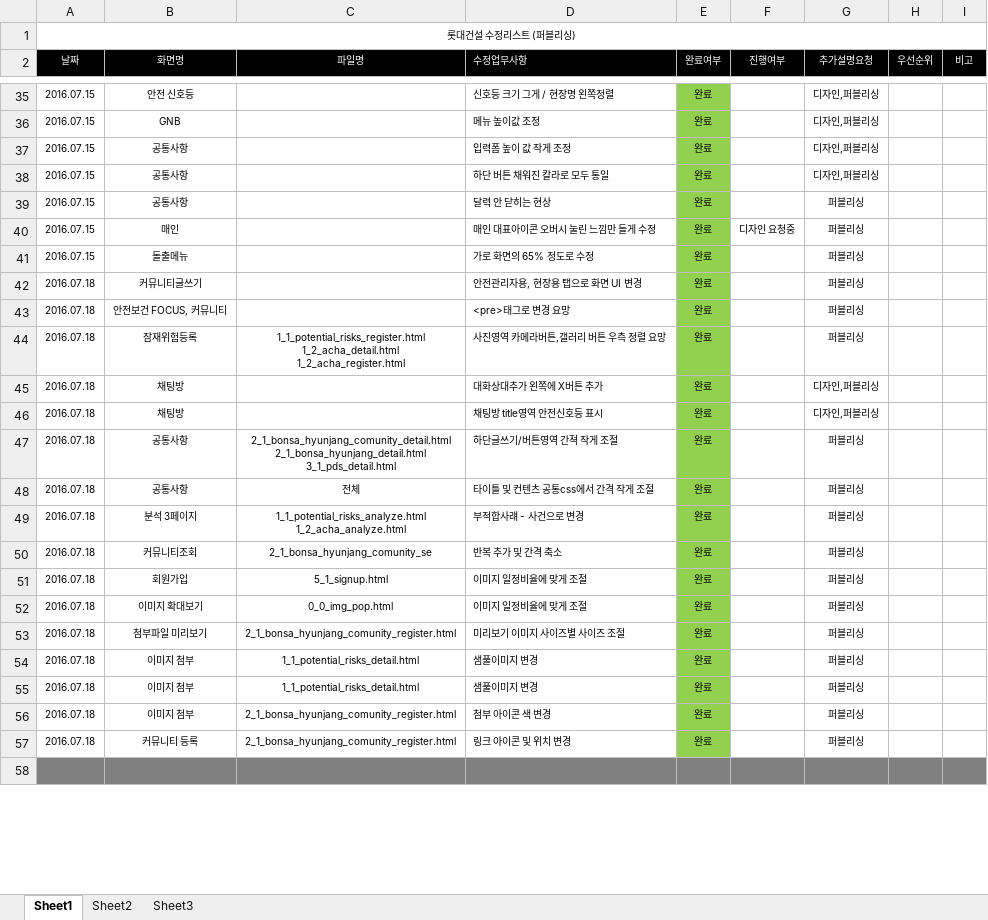
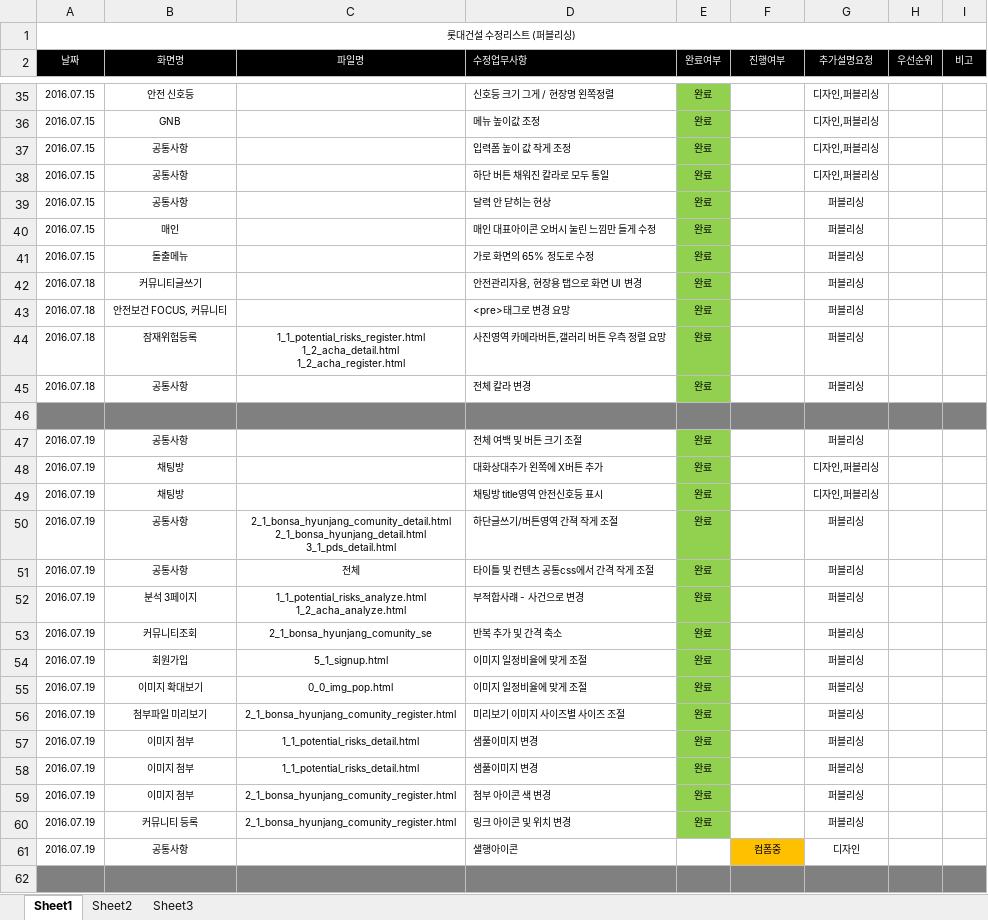
Before and after one commit to cheso/test-code02, an Excel workbook: 수정리스트_20160720.xlsx, sheet Sheet1, drawn as a sheet; only a part is shown, gaps mark what is left out; values as stored, in another font and other column widths than the file's, no borders; charts and pictures not drawn; removed rows and columns are numbered as before the commit, all else as after; ↵ is a line break in a cell; the diff covers the shown part only; the diff names each change by its address in the sheet, - before the commit and + after, or states it on an @@ line.

```diff
--- a/수정리스트_20160720.xlsx (sheet Sheet1)
+++ b/수정리스트_20160720.xlsx (sheet Sheet1)
-F40 (진행여부): 디자인 요청중
+F40 (진행여부): (empty)
-row 45: 2016.07.18 | 채팅방 |  | 대화상대추가 왼쪽에 X버튼 추가 | 완료 |  | 디자인,퍼블리싱
-row 46: 2016.07.18 | 채팅방 |  | 채팅방 title영역 안전신호등 표시 | 완료 |  | 디자인,퍼블리싱
-C45 (파일명): 2_1_bonsa_hyunjang_comunity_detail.html ↵ 2_1_bonsa_hyunjang_detail.html ↵ 3_1_pds_detail.html
+C45 (파일명): (empty)
-D45 (수정업무사항): 하단글쓰기/버튼영역 간젹 작게 조절
+D45 (수정업무사항): 전체 칼라 변경
-row 48: 2016.07.18 | 공통사항 | 전체 | 타이틀 및 컨텐츠 공통css에서 간격 작게 조절 | 완료 |  | 퍼블리싱
-row 49: 2016.07.18 | 분석 3페이지 | 1_1_potential_risks_analyze.html ↵ 1_2_acha_analyze.html | 부적합사럐 - 사건으로 변경 | 완료 |  | 퍼블리싱
-row 50: 2016.07.18 | 커뮤니티조회 | 2_1_bonsa_hyunjang_comunity_se | 반복 추가 및 간격 축소 | 완료 |  | 퍼블리싱
-row 51: 2016.07.18 | 회원가입 | 5_1_signup.html | 이미지 일정비율에 맞게 조절 | 완료 |  | 퍼블리싱
-row 52: 2016.07.18 | 이미지 확대보기 | 0_0_img_pop.html | 이미지 일정비율에 맞게 조절 | 완료 |  | 퍼블리싱
-row 53: 2016.07.18 | 첨부파일 미리보기 | 2_1_bonsa_hyunjang_comunity_register.html | 미리보기 이미지 사이즈별 사이즈 조절 | 완료 |  | 퍼블리싱
-row 54: 2016.07.18 | 이미지 첨부 | 1_1_potential_risks_detail.html | 샘풀이미지 변경 | 완료 |  | 퍼블리싱
-row 55: 2016.07.18 | 이미지 첨부 | 1_1_potential_risks_detail.html | 샘풀이미지 변경 | 완료 |  | 퍼블리싱
-row 56: 2016.07.18 | 이미지 첨부 | 2_1_bonsa_hyunjang_comunity_register.html | 첨부 아이콘 색 변경 | 완료 |  | 퍼블리싱
-row 57: 2016.07.18 | 커뮤니티 등록 | 2_1_bonsa_hyunjang_comunity_register.html | 링크 아이콘 및 위치 변경 | 완료 |  | 퍼블리싱
+row 47: 2016.07.19 | 공통사항 |  | 전체 여백 및 버튼 크기 조절 | 완료 |  | 퍼블리싱
+row 48: 2016.07.19 | 채팅방 |  | 대화상대추가 왼쪽에 X버튼 추가 | 완료 |  | 디자인,퍼블리싱
+row 49: 2016.07.19 | 채팅방 |  | 채팅방 title영역 안전신호등 표시 | 완료 |  | 디자인,퍼블리싱
+row 50: 2016.07.19 | 공통사항 | 2_1_bonsa_hyunjang_comunity_detail.html ↵ 2_1_bonsa_hyunjang_detail.html ↵ 3_1_pds_detail.html | 하단글쓰기/버튼영역 간젹 작게 조절 | 완료 |  | 퍼블리싱
+row 51: 2016.07.19 | 공통사항 | 전체 | 타이틀 및 컨텐츠 공통css에서 간격 작게 조절 | 완료 |  | 퍼블리싱
+row 52: 2016.07.19 | 분석 3페이지 | 1_1_potential_risks_analyze.html ↵ 1_2_acha_analyze.html | 부적합사럐 - 사건으로 변경 | 완료 |  | 퍼블리싱
+row 53: 2016.07.19 | 커뮤니티조회 | 2_1_bonsa_hyunjang_comunity_se | 반복 추가 및 간격 축소 | 완료 |  | 퍼블리싱
+row 54: 2016.07.19 | 회원가입 | 5_1_signup.html | 이미지 일정비율에 맞게 조절 | 완료 |  | 퍼블리싱
+row 55: 2016.07.19 | 이미지 확대보기 | 0_0_img_pop.html | 이미지 일정비율에 맞게 조절 | 완료 |  | 퍼블리싱
+row 56: 2016.07.19 | 첨부파일 미리보기 | 2_1_bonsa_hyunjang_comunity_register.html | 미리보기 이미지 사이즈별 사이즈 조절 | 완료 |  | 퍼블리싱
+row 57: 2016.07.19 | 이미지 첨부 | 1_1_potential_risks_detail.html | 샘풀이미지 변경 | 완료 |  | 퍼블리싱
+row 58: 2016.07.19 | 이미지 첨부 | 1_1_potential_risks_detail.html | 샘풀이미지 변경 | 완료 |  | 퍼블리싱
+row 59: 2016.07.19 | 이미지 첨부 | 2_1_bonsa_hyunjang_comunity_register.html | 첨부 아이콘 색 변경 | 완료 |  | 퍼블리싱
+row 60: 2016.07.19 | 커뮤니티 등록 | 2_1_bonsa_hyunjang_comunity_register.html | 링크 아이콘 및 위치 변경 | 완료 |  | 퍼블리싱
+row 61: 2016.07.19 | 공통사항 |  | 샐행아이콘 |  | 컴폼중 | 디자인
+row 62: (empty)
```
Also changed, not shown: 2 added rows, 34 edited cells and cell formats elsewhere in this sheet, charts or pictures.
